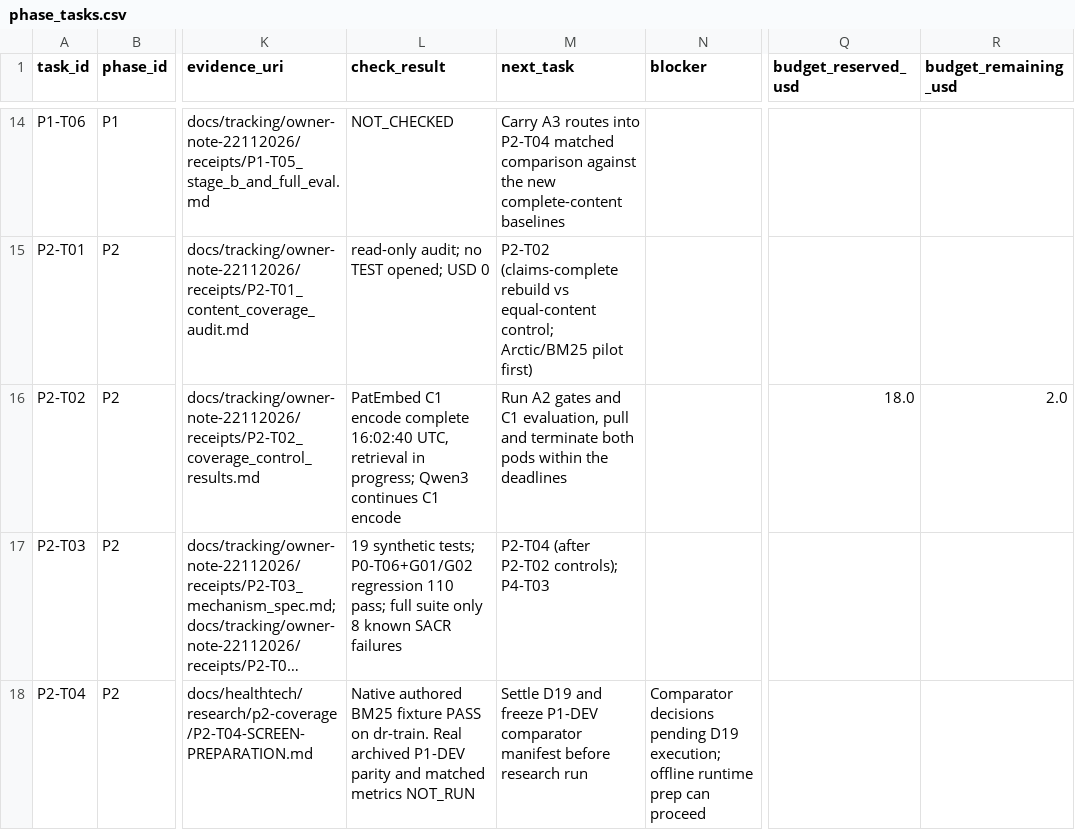
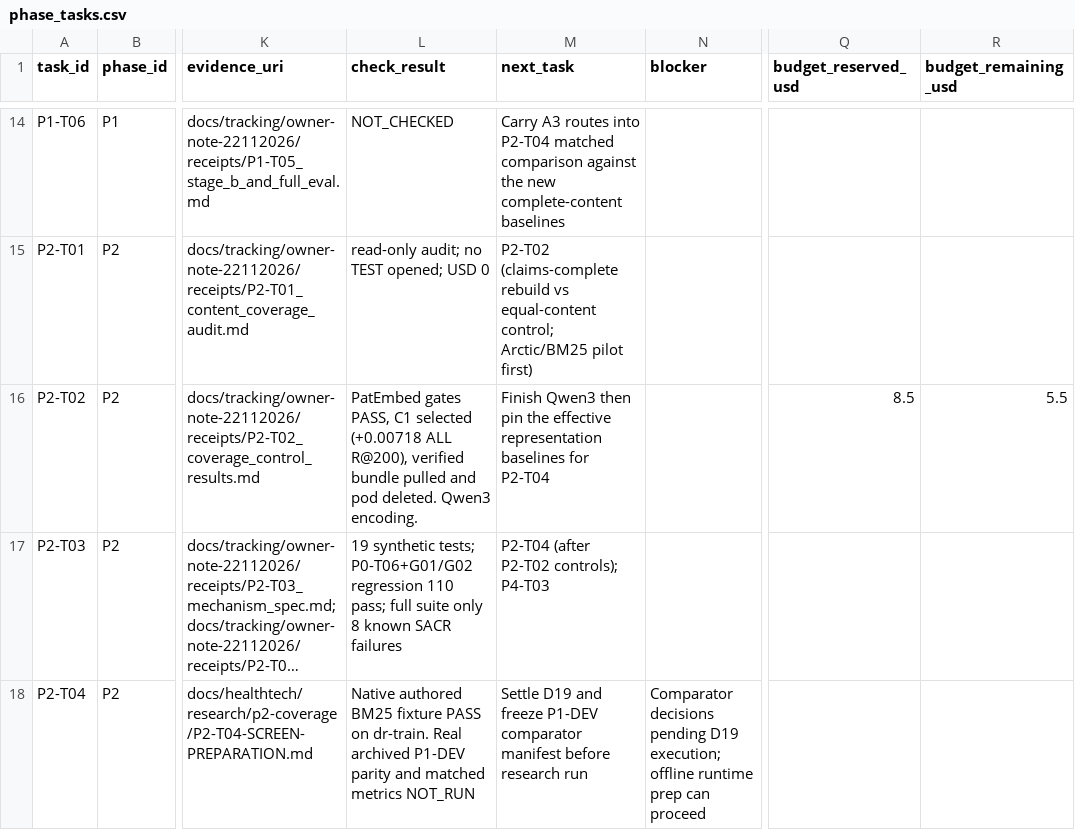
Before and after one commit to siriponsri/patent-to-pilot, a CSV file: docs/tracking/owner-note-22112026/phase_tasks.csv, drawn as a sheet; only a part is shown, gaps mark what is left out; long unchanged cells end in …; the diff names each change by its address in the sheet, - before the commit and + after, or states it on an @@ line.

Commit message:
Record PatEmbed C1 decision and verified teardown

```diff
--- a/docs/tracking/owner-note-22112026/phase_tasks.csv
+++ b/docs/tracking/owner-note-22112026/phase_tasks.csv
-L16 (check_result): PatEmbed C1 encode complete 16:02:40 UTC, retrieval in progress; Qwen3 continues C1 encode
+L16 (check_result): PatEmbed gates PASS, C1 selected (+0.00718 ALL R@200), verified bundle pulled and pod deleted. Qwen3 encoding.
-M16 (next_task): Run A2 gates and C1 evaluation, pull and terminate both pods within the deadlines
+M16 (next_task): Finish Qwen3 then pin the effective representation baselines for P2-T04
-Q16 (budget_reserved_usd): 18.0
+Q16 (budget_reserved_usd): 8.5
-R16 (budget_remaining_usd): 2.0
+R16 (budget_remaining_usd): 5.5
```
Also changed, not shown: 6 other files.
